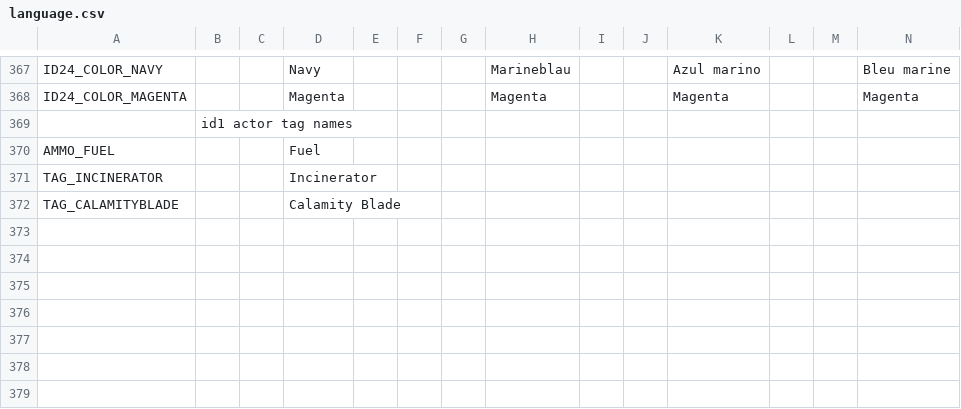
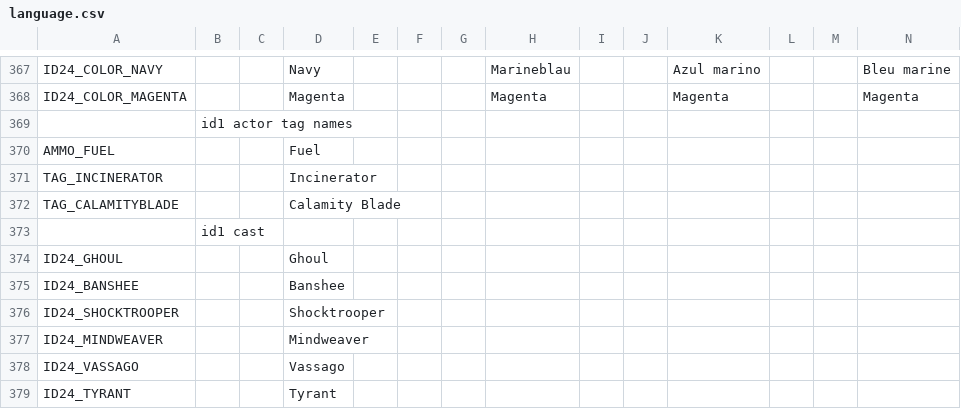
Before and after one commit to Owlet7/wadfusion, a CSV file: res/language.csv, drawn as a sheet; only a part is shown, gaps mark what is left out; rows hold the shown columns only; the diff names each change by its address in the sheet, - before the commit and + after, or states it on an @@ line.

Commit message:
Updated release script
Check nerve.wad version.
Commented out an unused part of wf_handler.zs for now.
Version now defined from within the script.
Implemented id1 cast intermission.

```diff
--- a/res/language.csv
+++ b/res/language.csv
+row 373:  | id1 cast
+row 374: ID24_GHOUL |  |  | Ghoul
+row 375: ID24_BANSHEE |  |  | Banshee
+row 376: ID24_SHOCKTROOPER |  |  | Shocktrooper
+row 377: ID24_MINDWEAVER |  |  | Mindweaver
+row 378: ID24_VASSAGO |  |  | Vassago
+row 379: ID24_TYRANT |  |  | Tyrant
```
Also changed, not shown: 21 other files.
